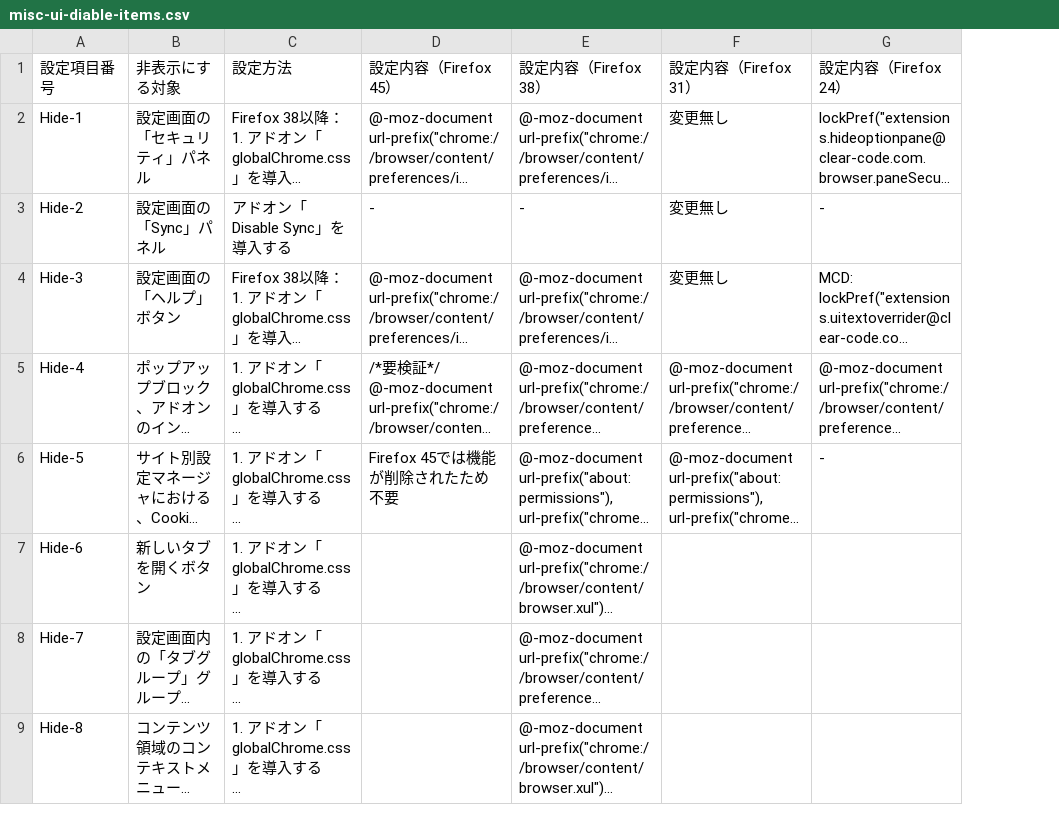
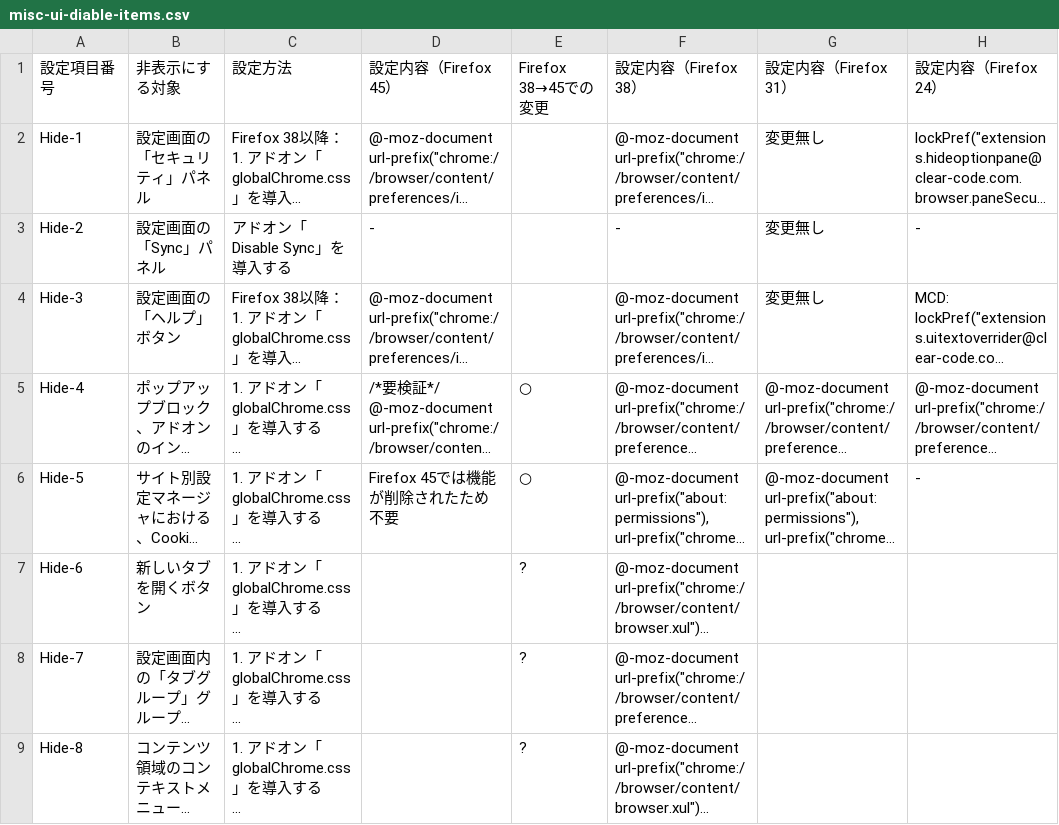
Before and after one commit to isabella232/firefox-support-common, a CSV file: configuration-sheets/misc-ui-diable-items.csv, drawn as a sheet; only a part is shown; long unchanged cells end in …; the diff names each change by its address in the sheet, - before the commit and + after, or states it on an @@ line.

```diff
--- a/configuration-sheets/misc-ui-diable-items.csv
+++ b/configuration-sheets/misc-ui-diable-items.csv
+column E (Firefox 38→45での変更), rows 5-9: ○ | ○ | ? | ? | ?
```
Also changed, not shown: configuration-sheets/customization-items.csv, configuration-sheets/menuitem-shortcut-disable-items.csv.
